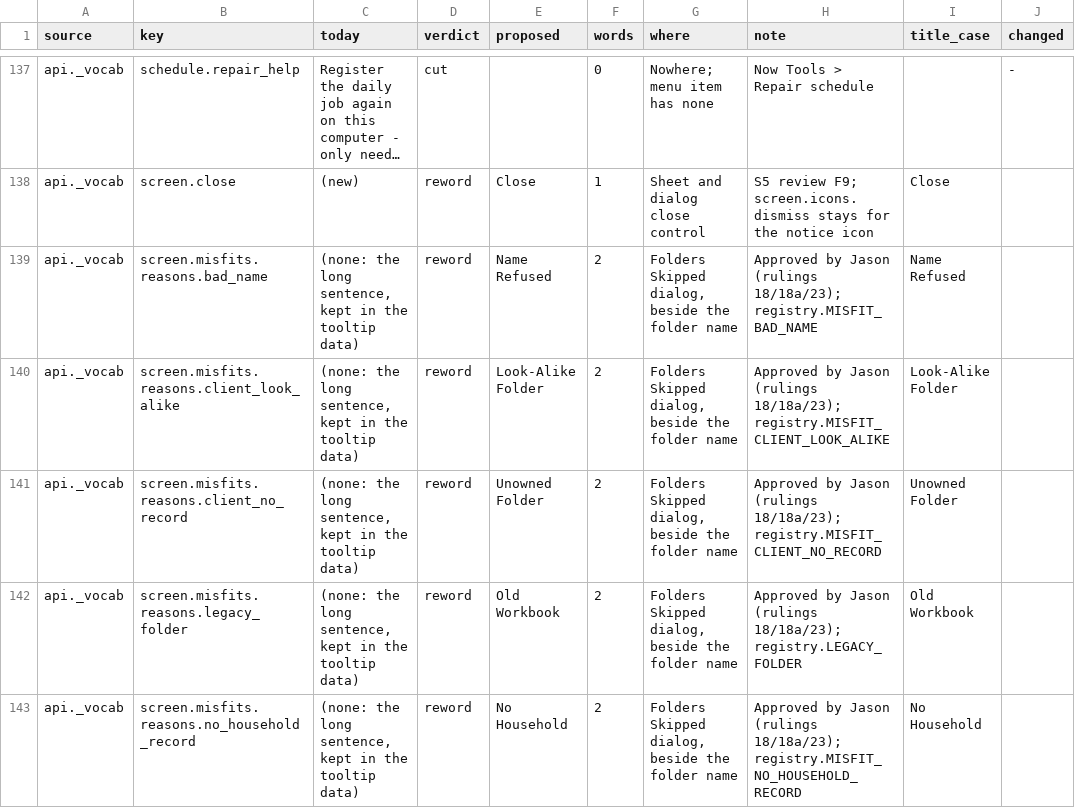
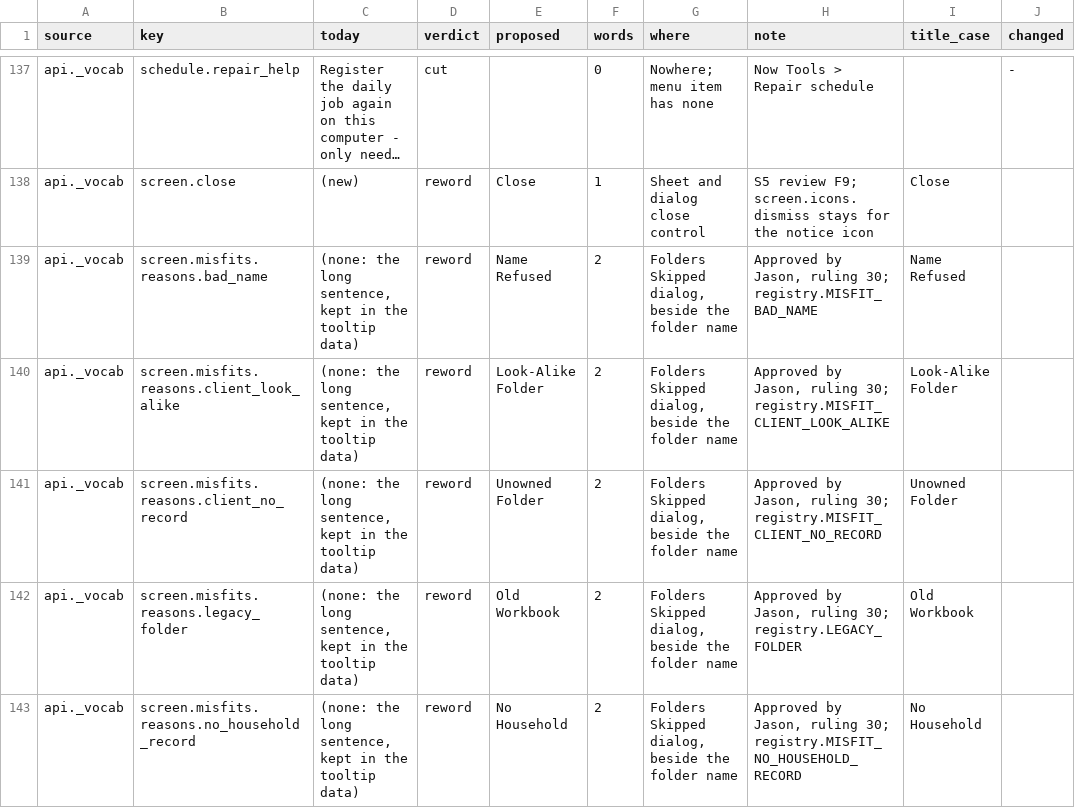
Before and after one commit to J-Park-Associates/Tax-Info-Request-List-Pilot, a TSV file: pilot/wording-shell.tsv, drawn as a sheet; only a part is shown, gaps mark what is left out; long unchanged cells end in …; the diff covers the shown part only; the diff names each change by its address in the sheet, - before the commit and + after, or states it on an @@ line.

```diff
--- a/pilot/wording-shell.tsv
+++ b/pilot/wording-shell.tsv
-H139 (note): Approved by Jason (rulings 18/18a/23); registry.MISFIT_BAD_NAME
+H139 (note): Approved by Jason, ruling 30; registry.MISFIT_BAD_NAME
-H140 (note): Approved by Jason (rulings 18/18a/23); registry.MISFIT_CLIENT_LOOK_ALIKE
+H140 (note): Approved by Jason, ruling 30; registry.MISFIT_CLIENT_LOOK_ALIKE
-H141 (note): Approved by Jason (rulings 18/18a/23); registry.MISFIT_CLIENT_NO_RECORD
+H141 (note): Approved by Jason, ruling 30; registry.MISFIT_CLIENT_NO_RECORD
-H142 (note): Approved by Jason (rulings 18/18a/23); registry.LEGACY_FOLDER
+H142 (note): Approved by Jason, ruling 30; registry.LEGACY_FOLDER
-H143 (note): Approved by Jason (rulings 18/18a/23); registry.MISFIT_NO_HOUSEHOLD_RECORD
+H143 (note): Approved by Jason, ruling 30; registry.MISFIT_NO_HOUSEHOLD_RECORD
```
Also changed, not shown: 1 added row and 10 edited cells elsewhere in this file, 5 other files.
